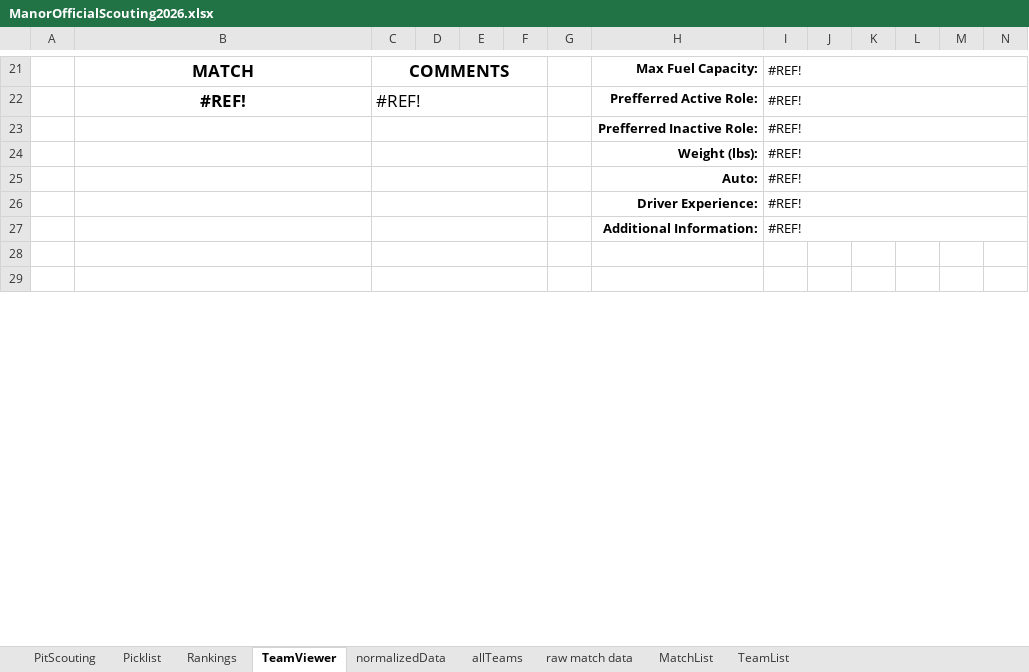
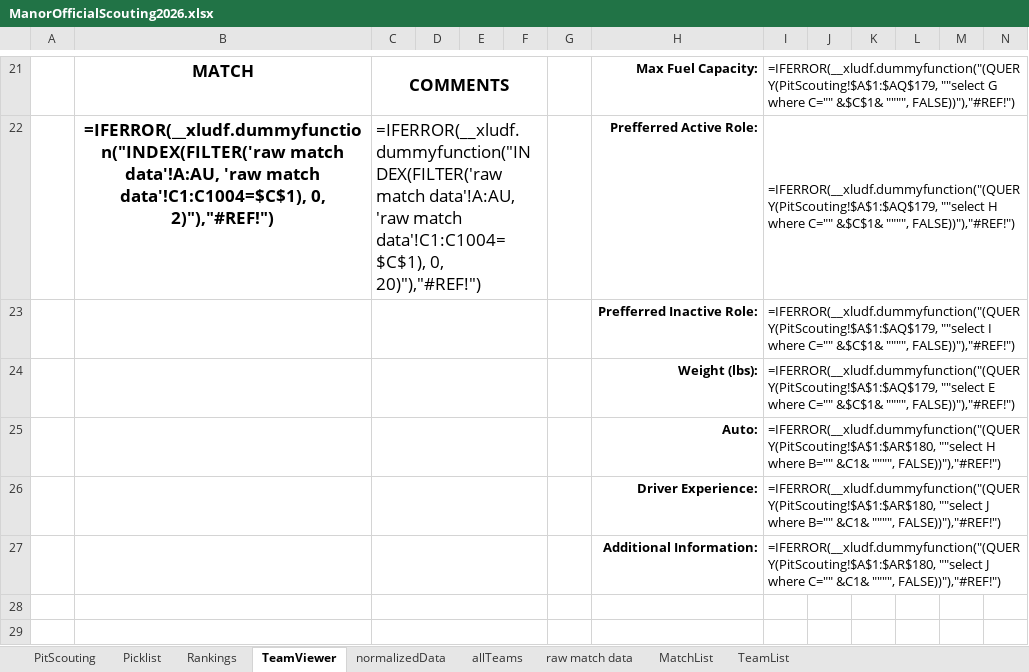
Before and after one commit to lasarobotics/PurpleScout, an Excel workbook: ManorOfficialScouting2026.xlsx, sheet TeamViewer, drawn as a sheet; only a part is shown, gaps mark what is left out; values as stored, in another font and other column widths than the file's, no borders; formulas without a stored value are shown as written; charts and pictures not drawn; removed rows and columns are numbered as before the commit, all else as after; rows hold the shown columns only; the diff covers the shown part only; the diff names each change by its address in the sheet, - before the commit and + after, or states it on an @@ line.

```diff
--- a/ManorOfficialScouting2026.xlsx (sheet TeamViewer)
+++ b/ManorOfficialScouting2026.xlsx (sheet TeamViewer)
-I21: #REF!
+I21: =IFERROR(__xludf.dummyfunction("(QUERY(PitScouting!$A$1:$AQ$179, ""select G where C="" &$C$1& """", FALSE))"),"#REF!")
-row 22:  | #REF! | #REF! |  |  |  |  | Prefferred Active Role: | #REF!
+row 22:  | =IFERROR(__xludf.dummyfunction("INDEX(FILTER('raw match data'!A:AU, 'raw match data'!C1:C1004=$C$1), 0, 2)"),"#REF!") | =IFERROR(__xludf.dummyfunction("INDEX(FILTER('raw match data'!A:AU, 'raw match data'!C1:C1004=$C$1), 0, 20)"),"#REF!") |  |  |  |  | Prefferred Active Role: | =IFERROR(__xludf.dummyfunction("(QUERY(PitScouting!$A$1:$AQ$179, ""select H where C="" &$C$1& """", FALSE))"),"#REF!")
-I23: #REF!
+I23: =IFERROR(__xludf.dummyfunction("(QUERY(PitScouting!$A$1:$AQ$179, ""select I where C="" &$C$1& """", FALSE))"),"#REF!")
-I24: #REF!
+I24: =IFERROR(__xludf.dummyfunction("(QUERY(PitScouting!$A$1:$AQ$179, ""select E where C="" &$C$1& """", FALSE))"),"#REF!")
-I25: #REF!
+I25: =IFERROR(__xludf.dummyfunction("(QUERY(PitScouting!$A$1:$AR$180, ""select H where B="" &C1& """", FALSE))"),"#REF!")
-I26: #REF!
+I26: =IFERROR(__xludf.dummyfunction("(QUERY(PitScouting!$A$1:$AR$180, ""select J where B="" &C1& """", FALSE))"),"#REF!")
-I27: #REF!
+I27: =IFERROR(__xludf.dummyfunction("(QUERY(PitScouting!$A$1:$AR$180, ""select J where C="" &C1& """", FALSE))"),"#REF!")
```
Also changed, not shown: 24 added rows, 24 removed rows, 16 edited cells and cell formats elsewhere in this sheet, sheet allTeams, sheet normalizedData, sheet Rankings, sheet Picklist, sheet raw match data, charts or pictures, 17 other files.
